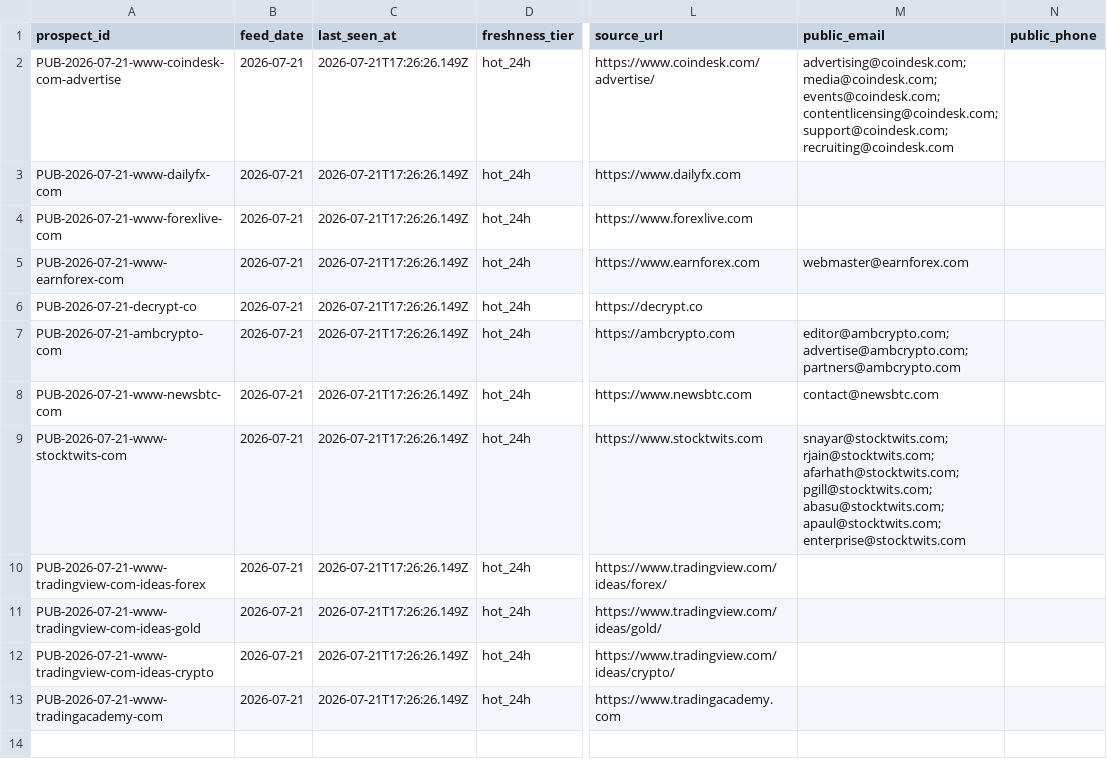
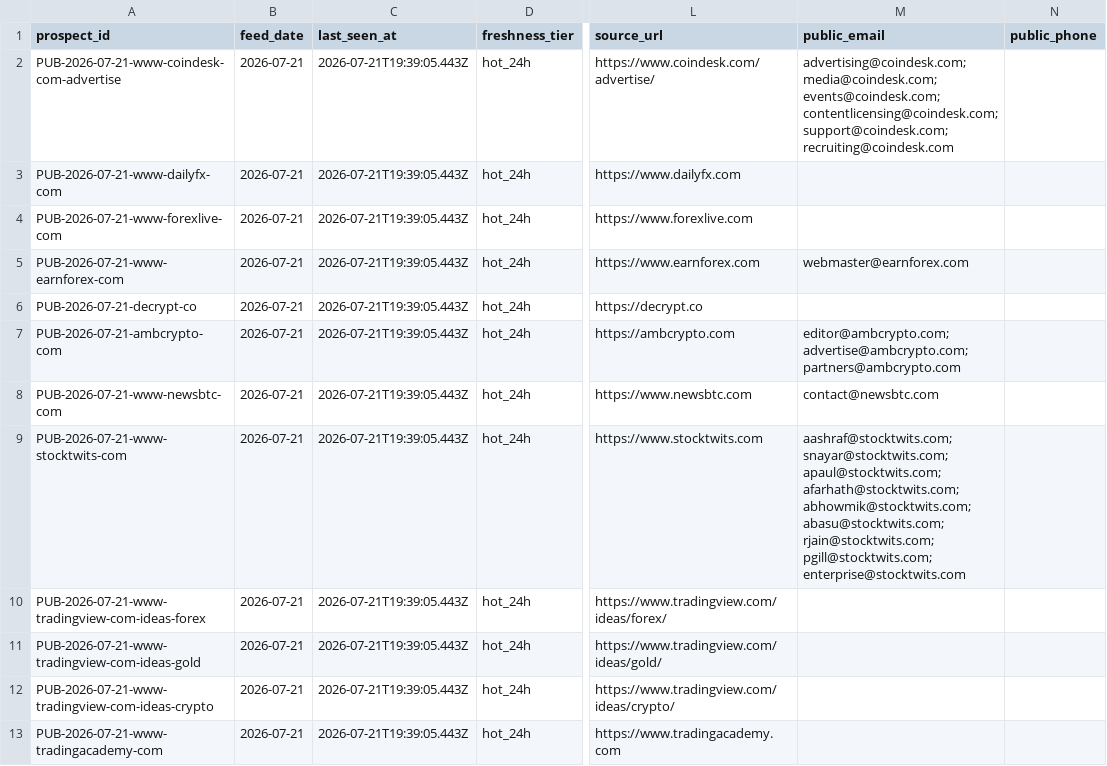
Before and after one commit to songchen539-alt/daily-active-trader-leads, a CSV file: data/public-contact-prospects.csv, drawn as a sheet; only a part is shown, gaps mark what is left out; the diff names each change by its address in the sheet, - before the commit and + after, or states it on an @@ line.

```diff
--- a/data/public-contact-prospects.csv
+++ b/data/public-contact-prospects.csv
-C2:C13 (last_seen_at): 2026-07-21T17:26:26.149Z
+C2:C13 (last_seen_at): 2026-07-21T19:39:05.443Z
-M9 (public_email): snayar@stocktwits.com; rjain@stocktwits.com; afarhath@stocktwits.com; pgill@stocktwits.com; abasu@stocktwits.com; apaul@stocktwits.com; enterprise@stocktwits.com
+M9 (public_email): aashraf@stocktwits.com; snayar@stocktwits.com; apaul@stocktwits.com; afarhath@stocktwits.com; abhowmik@stocktwits.com; abasu@stocktwits.com; rjain@stocktwits.com; pgill@stocktwits.com; enterprise@stocktwits.com
```
Also changed, not shown: data/client-opportunities.csv, data/contactable-prospects.csv, 10 other files.
